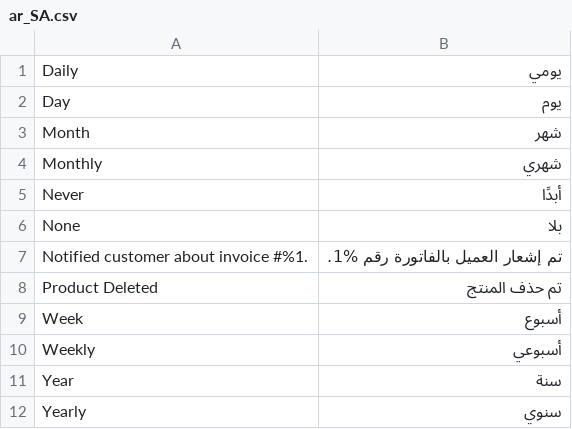
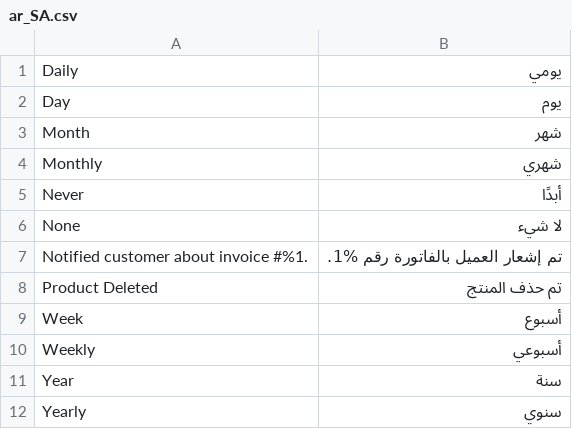
Before and after one commit to kevinjavitz/releasecommon2, a CSV file: i18n/ar_SA.csv, drawn as a sheet.

```diff
--- a/i18n/ar_SA.csv
+++ b/i18n/ar_SA.csv
@@ -5,3 +5,3 @@
 "Never","أبدًا"
-"None","بلا"
+"None","لا شيء"
 "Notified customer about invoice #%1.","تم إشعار العميل بالفاتورة رقم %1."
```
Also changed, not shown: i18n/fr_CH.csv, i18n/it_CH.csv, 2 other files.
